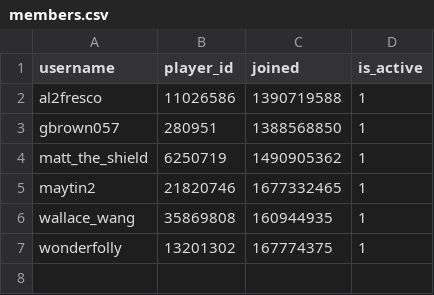
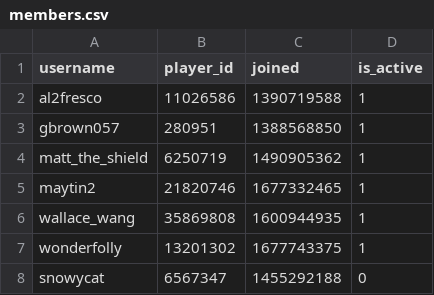
Before and after one commit to Sootopolis/chess-club-admin-system, a CSV file: csv_files/tgbe-office-for-planning-and-preparation/members.csv, drawn as a sheet.

Commit message:
fixed moving members between current and archive

```diff
--- a/csv_files/tgbe-office-for-planning-and-preparation/members.csv
+++ b/csv_files/tgbe-office-for-planning-and-preparation/members.csv
@@ -5,3 +5,4 @@ matt_the_shield,6250719,1490905362,1
 maytin2,21820746,1677332465,1
-wallace_wang,35869808,160944935,1
-wonderfolly,13201302,167774375,1
+wallace_wang,35869808,1600944935,1
+wonderfolly,13201302,1677743375,1
+snowycat,6567347,1455292188,0
```
Also changed, not shown: csv_files/devon-chess/members.csv, csv_files/the-great-british-empire/members.csv, 2 other files.
